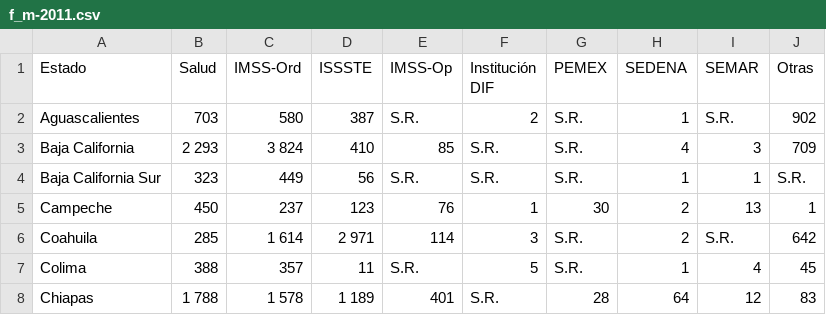
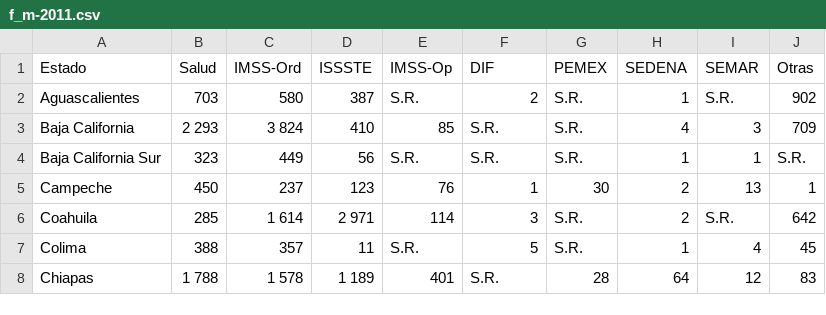
Before and after one commit to emejiaf/proyectoEA1, a CSV file: DATOS/BRUTOS/csv/f_m-2011.csv, drawn as a sheet; only a part is shown.

```diff
--- a/DATOS/BRUTOS/csv/f_m-2011.csv
+++ b/DATOS/BRUTOS/csv/f_m-2011.csv
@@ -1,3 +1,2 @@
-Estado,Salud,IMSS-Ord,ISSSTE,IMSS-Op,"Institución
-DIF",PEMEX,SEDENA,SEMAR,Otras
+Estado,Salud,IMSS-Ord,ISSSTE,IMSS-Op,DIF,PEMEX,SEDENA,SEMAR,Otras
 Aguascalientes,703,580,387,S.R.,2,S.R.,1,S.R.,902
```
Also changed, not shown: 18 other files.
